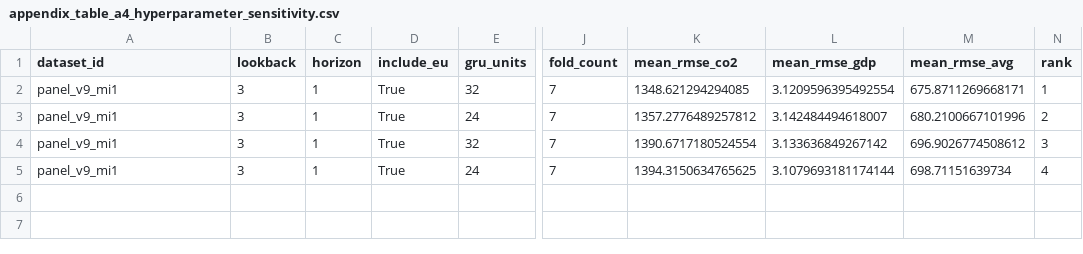
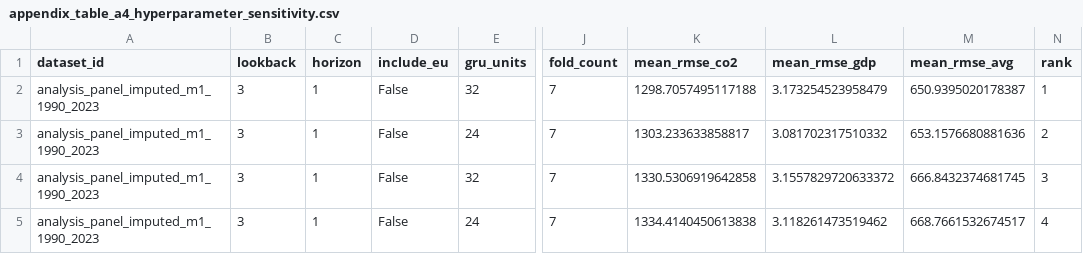
Before and after one commit to aakusta/co2-gdp-forecasting-reproducibility, a CSV file: public_outputs/appendix_table_a4_hyperparameter_sensitivity.csv, drawn as a sheet; only a part is shown, gaps mark what is left out; the diff names each change by its address in the sheet, - before the commit and + after, or states it on an @@ line.

```diff
--- a/public_outputs/appendix_table_a4_hyperparameter_sensitivity.csv
+++ b/public_outputs/appendix_table_a4_hyperparameter_sensitivity.csv
-A2:A5 (dataset_id): panel_v9_mi1
+A2:A5 (dataset_id): analysis_panel_imputed_m1_1990_2023
-D2:D5 (include_eu): True
+D2:D5 (include_eu): False
-K2 (mean_rmse_co2): 1348.621294294085
+K2 (mean_rmse_co2): 1298.7057495117188
-L2 (mean_rmse_gdp): 3.1209596395492554
+L2 (mean_rmse_gdp): 3.173254523958479
-M2 (mean_rmse_avg): 675.8711269668171
+M2 (mean_rmse_avg): 650.9395020178387
-K3 (mean_rmse_co2): 1357.2776489257812
+K3 (mean_rmse_co2): 1303.233633858817
-L3 (mean_rmse_gdp): 3.142484494618007
+L3 (mean_rmse_gdp): 3.081702317510332
-M3 (mean_rmse_avg): 680.2100667101996
+M3 (mean_rmse_avg): 653.1576680881636
-K4 (mean_rmse_co2): 1390.6717180524554
+K4 (mean_rmse_co2): 1330.5306919642858
-L4 (mean_rmse_gdp): 3.133636849267142
+L4 (mean_rmse_gdp): 3.1557829720633372
-M4 (mean_rmse_avg): 696.9026774508612
+M4 (mean_rmse_avg): 666.8432374681745
-K5 (mean_rmse_co2): 1394.3150634765625
+K5 (mean_rmse_co2): 1334.4140450613838
-L5 (mean_rmse_gdp): 3.1079693181174144
+L5 (mean_rmse_gdp): 3.118261473519462
-M5 (mean_rmse_avg): 698.71151639734
+M5 (mean_rmse_avg): 668.7661532674517
```
Also changed, not shown: public_outputs/appendix_classical_benchmark_full.csv, public_outputs/appendix_table_a1_warm_start_from_scratch.csv, 10 other files.
